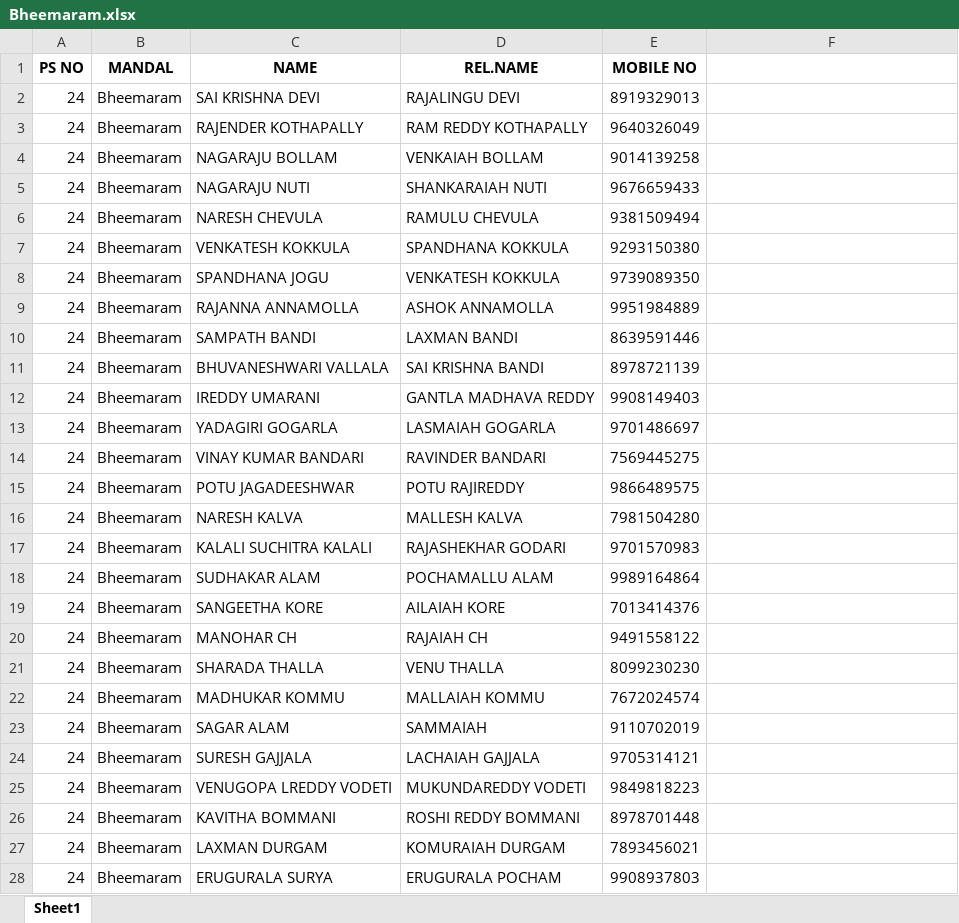
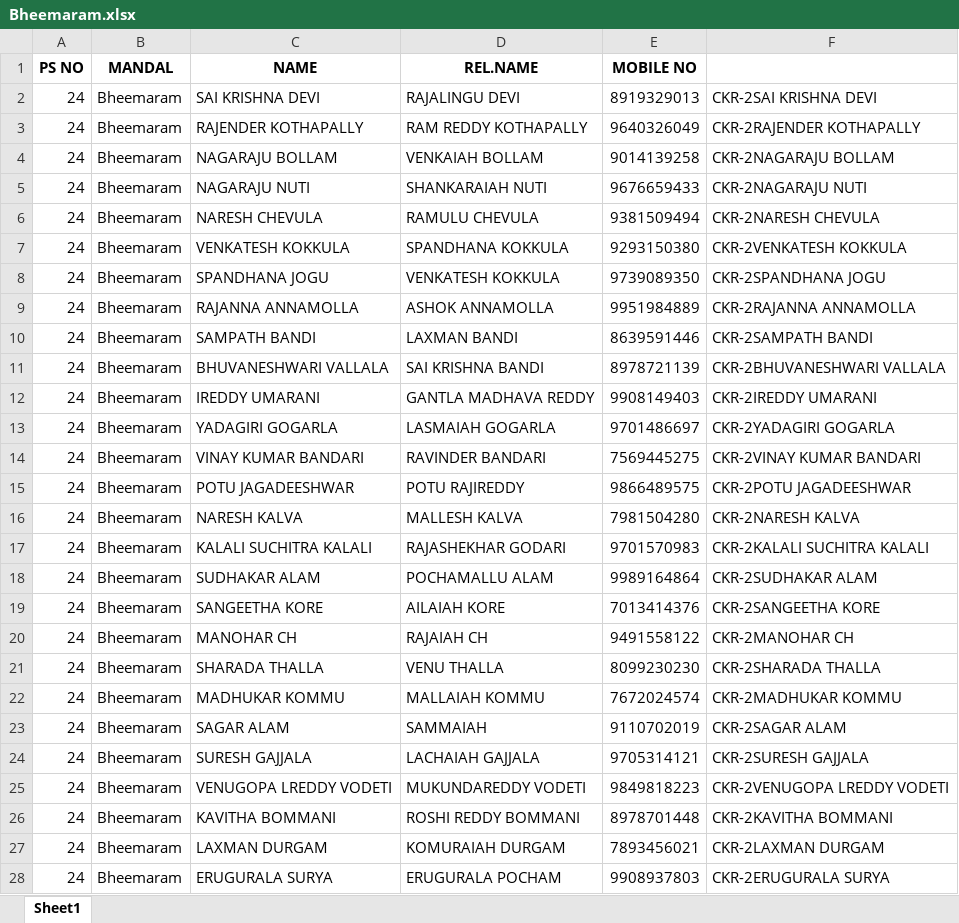
Before and after one commit to AkhilBandari12/Project_AB, an Excel workbook: Python/Output_Excels/Bheemaram.xlsx, sheet Sheet1, drawn as a sheet; only a part is shown; values as stored, in another font and other column widths than the file's, no borders; the diff covers the shown part only; the diff names each change by its address in the sheet, - before the commit and + after, or states it on an @@ line.

```diff
--- a/Python/Output_Excels/Bheemaram.xlsx (sheet Sheet1)
+++ b/Python/Output_Excels/Bheemaram.xlsx (sheet Sheet1)
-F2: (empty)
+F2: CKR-2SAI KRISHNA DEVI
-F3: (empty)
+F3: CKR-2RAJENDER KOTHAPALLY
-F4: (empty)
+F4: CKR-2NAGARAJU BOLLAM
-F5: (empty)
+F5: CKR-2NAGARAJU NUTI
-F6: (empty)
+F6: CKR-2NARESH CHEVULA
-F7: (empty)
+F7: CKR-2VENKATESH KOKKULA
-F8: (empty)
+F8: CKR-2SPANDHANA JOGU
-F9: (empty)
+F9: CKR-2RAJANNA ANNAMOLLA
-F10: (empty)
+F10: CKR-2SAMPATH BANDI
-F11: (empty)
+F11: CKR-2BHUVANESHWARI VALLALA
-F12: (empty)
+F12: CKR-2IREDDY UMARANI
-F13: (empty)
+F13: CKR-2YADAGIRI GOGARLA
-F14: (empty)
+F14: CKR-2VINAY KUMAR BANDARI
-F15: (empty)
+F15: CKR-2POTU JAGADEESHWAR
-F16: (empty)
+F16: CKR-2NARESH KALVA
-F17: (empty)
+F17: CKR-2KALALI SUCHITRA KALALI
-F18: (empty)
+F18: CKR-2SUDHAKAR ALAM
-F19: (empty)
+F19: CKR-2SANGEETHA KORE
-F20: (empty)
+F20: CKR-2MANOHAR CH
-F21: (empty)
+F21: CKR-2SHARADA THALLA
-F22: (empty)
+F22: CKR-2MADHUKAR KOMMU
-F23: (empty)
+F23: CKR-2SAGAR ALAM
-F24: (empty)
+F24: CKR-2SURESH GAJJALA
-F25: (empty)
+F25: CKR-2VENUGOPA LREDDY VODETI
-F26: (empty)
+F26: CKR-2KAVITHA BOMMANI
-F27: (empty)
+F27: CKR-2LAXMAN DURGAM
-F28: (empty)
+F28: CKR-2ERUGURALA SURYA
```
Also changed, not shown: 658 edited cells elsewhere in this sheet, Python/Output_Excels/Beerpur.xlsx, Python/Output_Excels/Buggaram.xlsx, 1 other file.
